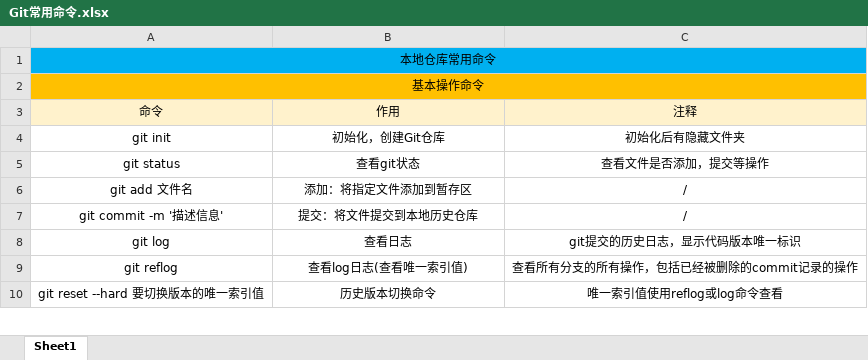
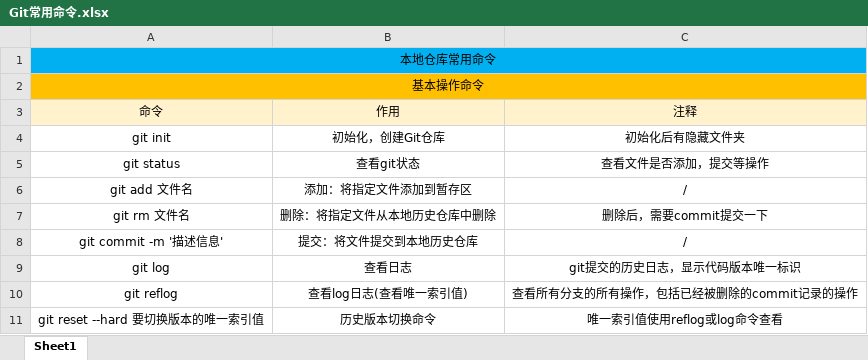
Before and after one commit to wanglittlening/GitCommand, an Excel workbook: Git常用命令.xlsx, sheet Sheet1, drawn as a sheet; only a part is shown; values as stored, in another font and other column widths than the file's, no borders; the diff names each change by its address in the sheet, - before the commit and + after, or states it on an @@ line.

```diff
--- a/Git常用命令.xlsx (sheet Sheet1)
+++ b/Git常用命令.xlsx (sheet Sheet1)
+row 7: git rm 文件名 | 删除：将指定文件从本地历史仓库中删除 | 删除后，需要commit提交一下
```
Also changed, not shown: 2 other files.
